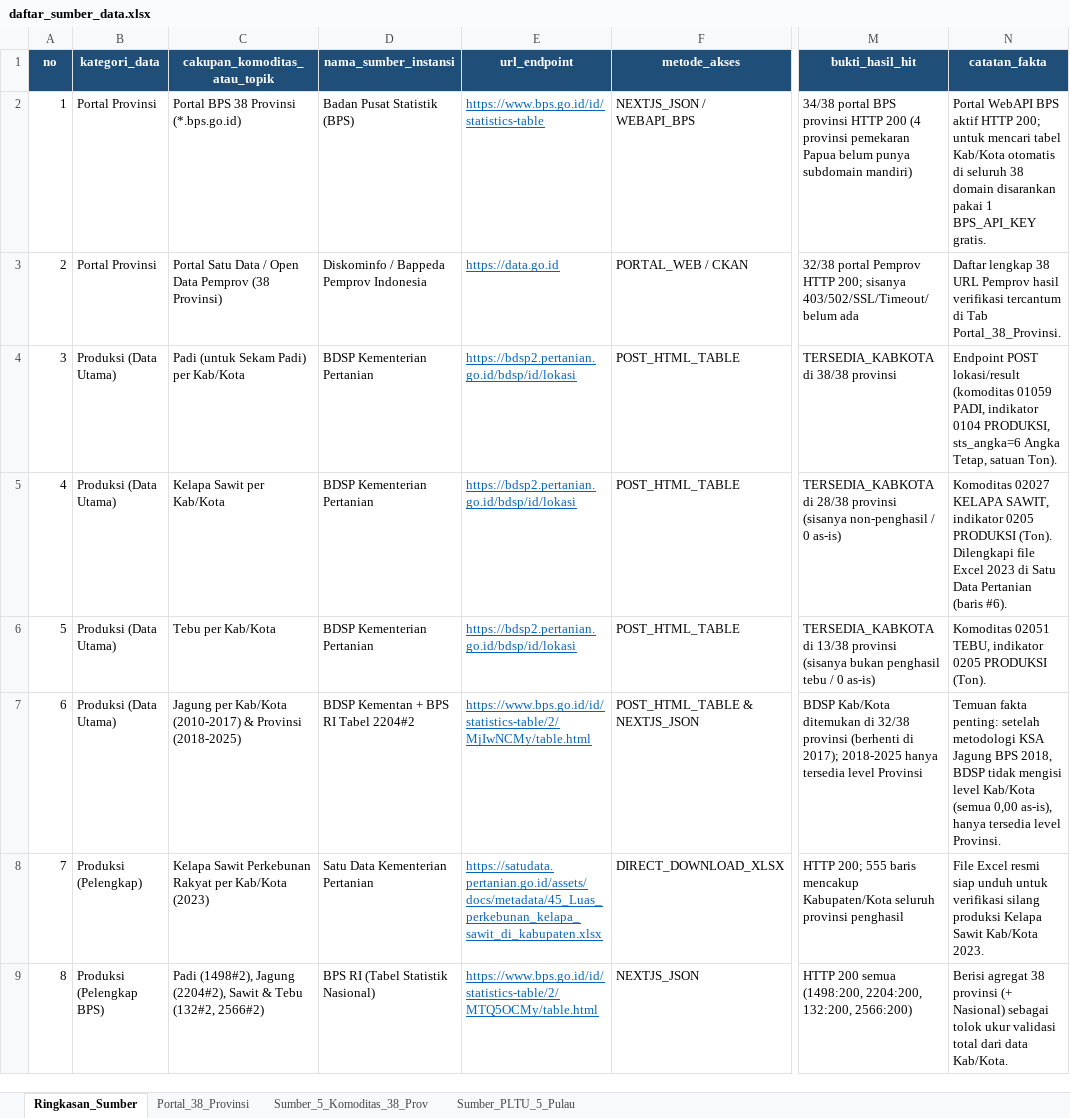
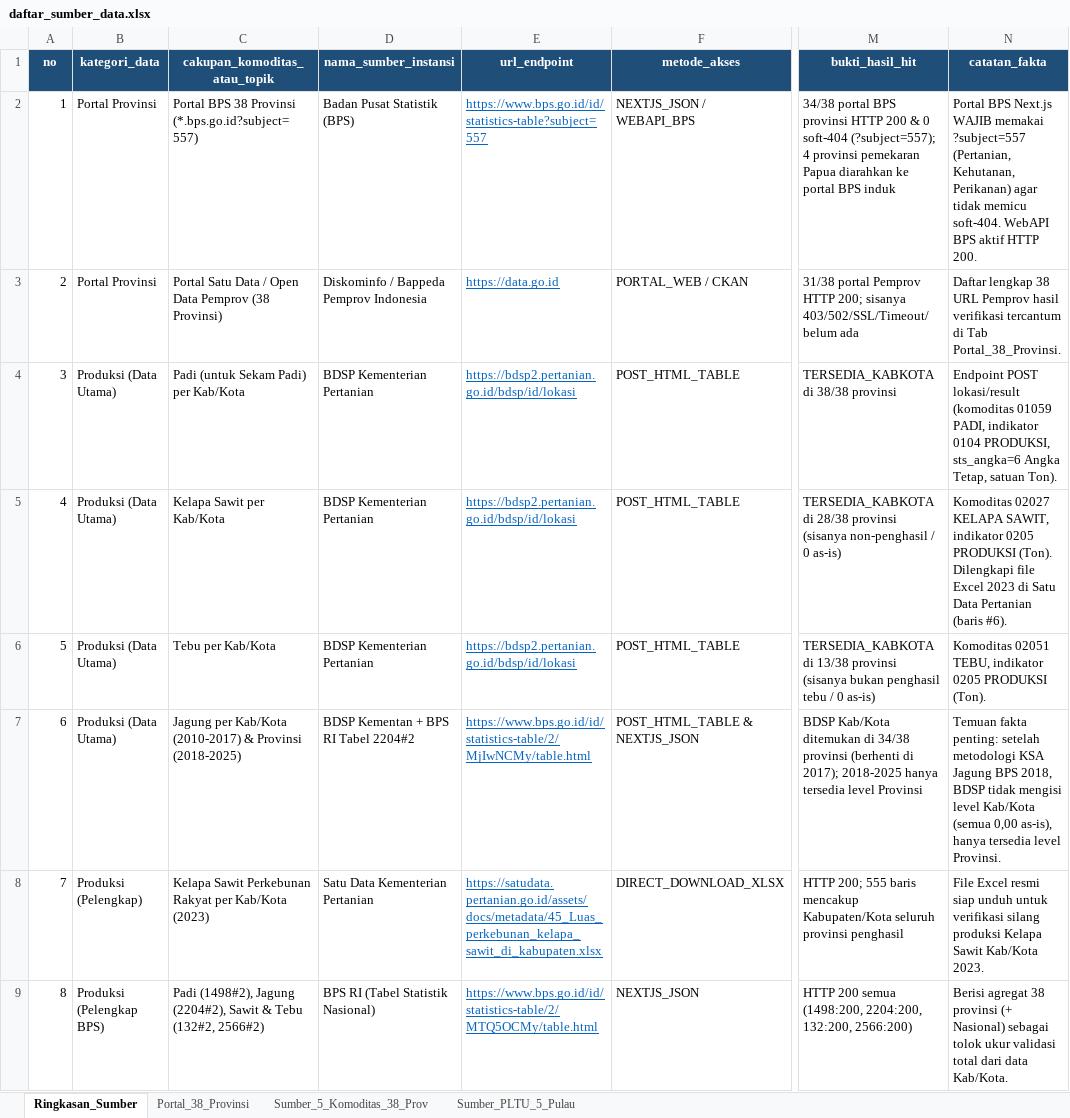
Before and after one commit to supremeinori/projectkb, an Excel workbook: raw_data/daftar_sumber_data.xlsx, sheet Ringkasan_Sumber, drawn as a sheet; only a part is shown, gaps mark what is left out; values as stored, in another font and other column widths than the file's, no borders; the diff names each change by its address in the sheet, - before the commit and + after, or states it on an @@ line.

Commit message:
docs: add PLAN_TARIK_RAW_DATA.md (4 raw CSV folders) & fix BPS soft-404 links

```diff
--- a/raw_data/daftar_sumber_data.xlsx (sheet Ringkasan_Sumber)
+++ b/raw_data/daftar_sumber_data.xlsx (sheet Ringkasan_Sumber)
-C2 (cakupan_komoditas_atau_topik): Portal BPS 38 Provinsi (*.bps.go.id)
+C2 (cakupan_komoditas_atau_topik): Portal BPS 38 Provinsi (*.bps.go.id?subject=557)
-E2 (url_endpoint): https://www.bps.go.id/id/statistics-table
+E2 (url_endpoint): https://www.bps.go.id/id/statistics-table?subject=557
-M2 (bukti_hasil_hit): …HTTP 200 (4 provinsi pemekaran Papua belum punya subdomain mandiri)
+M2 (bukti_hasil_hit): …HTTP 200 & 0 soft-404 (?subject=557); 4 provinsi pemekaran Papua diarahkan ke portal BPS induk
-N2 (catatan_fakta): Portal WebAPI BPS aktif HTTP 200; untuk mencari tabel Kab/Kota otomatis di seluruh 38 domain disarankan pakai 1 BPS_API_KEY gratis.
+N2 (catatan_fakta): Portal BPS Next.js WAJIB memakai ?subject=557 (Pertanian, Kehutanan, Perikanan) agar tidak memicu soft-404. WebAPI BPS aktif HTTP 200.
-M3 (bukti_hasil_hit): 32/38 portal Pemprov…
+M3 (bukti_hasil_hit): 31/38 portal Pemprov…
-M7 (bukti_hasil_hit): …ditemukan di 32/38 provinsi (berhenti…
+M7 (bukti_hasil_hit): …ditemukan di 34/38 provinsi (berhenti…
```
Also changed, not shown: sheet Portal_38_Provinsi, sheet Sumber_5_Komoditas_38_Prov, 2 other files.
